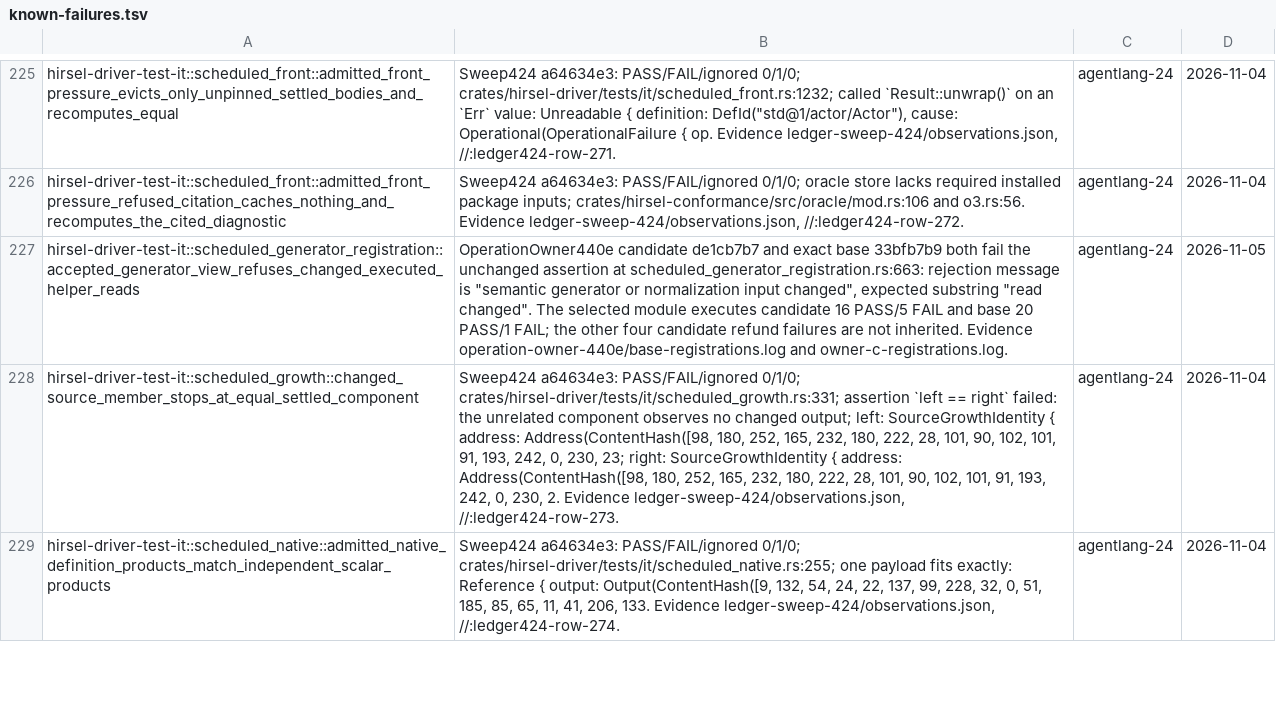
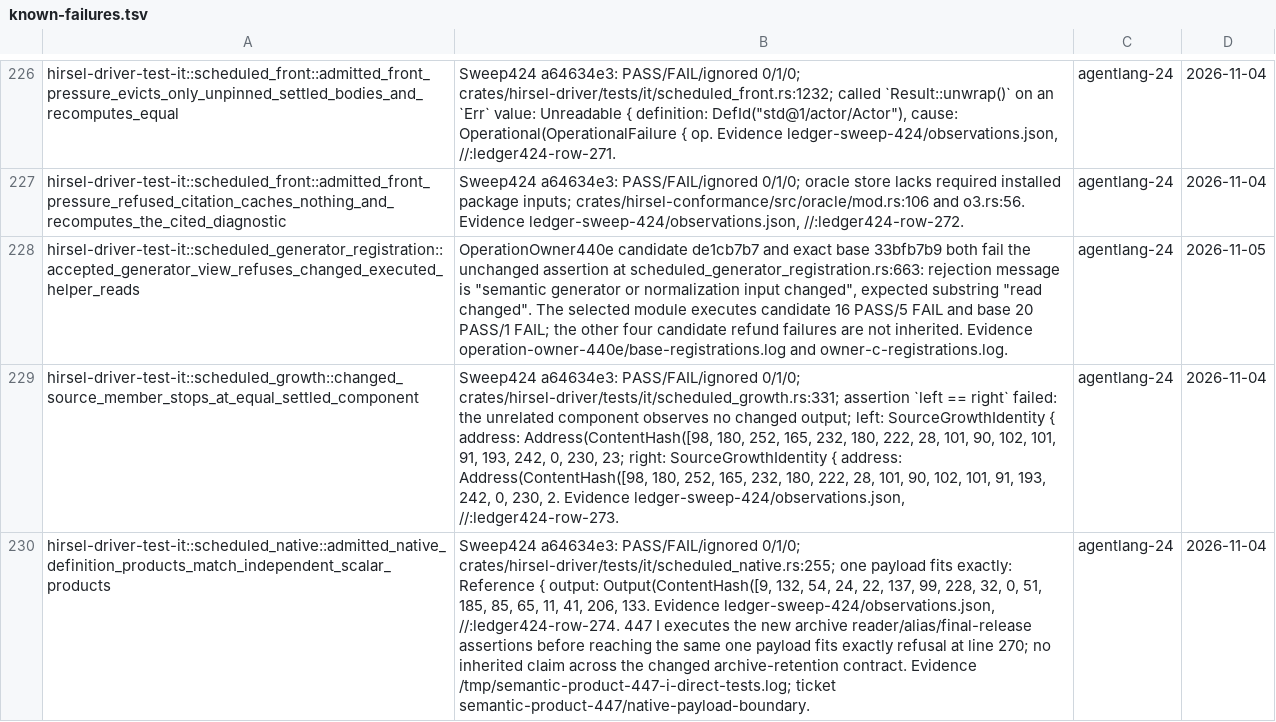
Before and after one commit to SamGalanakis/hirsel, a TSV file: tools/known-failures.tsv, drawn as a sheet; only a part is shown, gaps mark what is left out; addresses are those after the commit; the diff covers the shown part only; the diff names each change by its address in the sheet, - before the commit and + after, or states it on an @@ line.

Commit message:
Release native archive admission when the last reader finishes

```diff
--- a/tools/known-failures.tsv
+++ b/tools/known-failures.tsv
-B230: …ledger-sweep-424/observations.json, //:ledger424-row-274.
+B230: …ledger-sweep-424/observations.json, //:ledger424-row-274. 447 I executes the new archive reader/alias/final-release assertions before reaching the same one payload fits exactly refusal at line 270; no inherited claim across the changed archive-retention contract. Evidence /tmp/semantic-product-447-i-direct-tests.log; ticket semantic-product-447/native-payload-boundary.
```
Also changed, not shown: 1 added row, 1 moved row and 1 edited cell elsewhere in this file, 2 other files.
